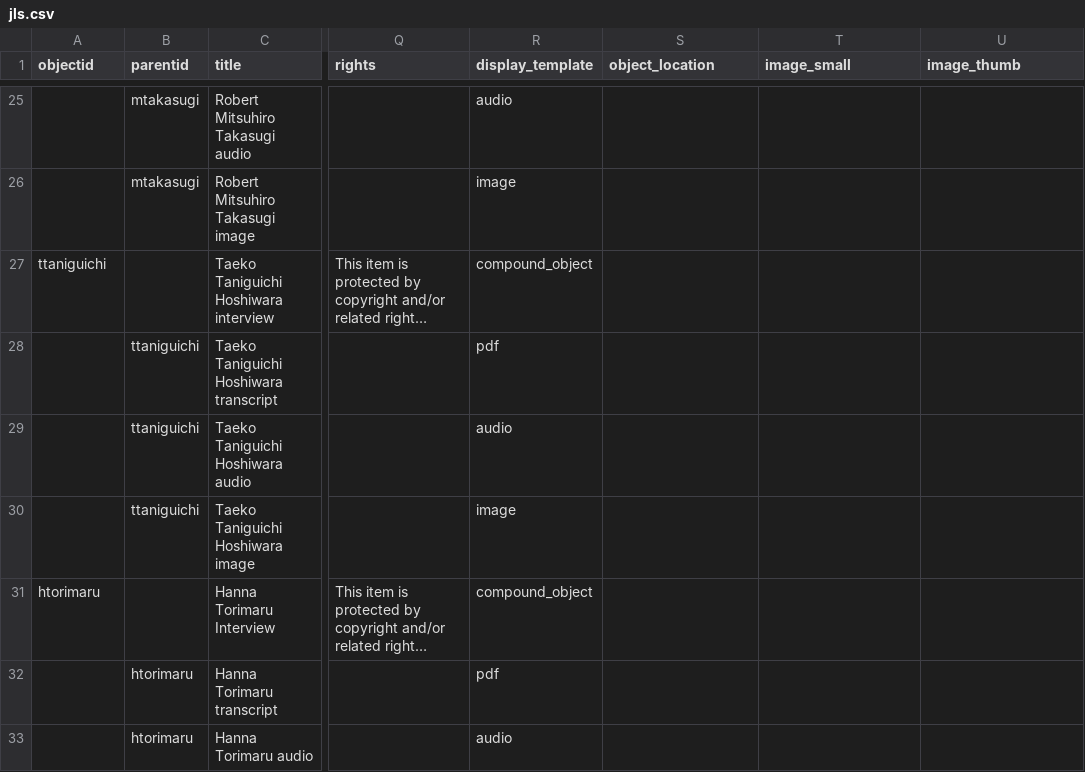
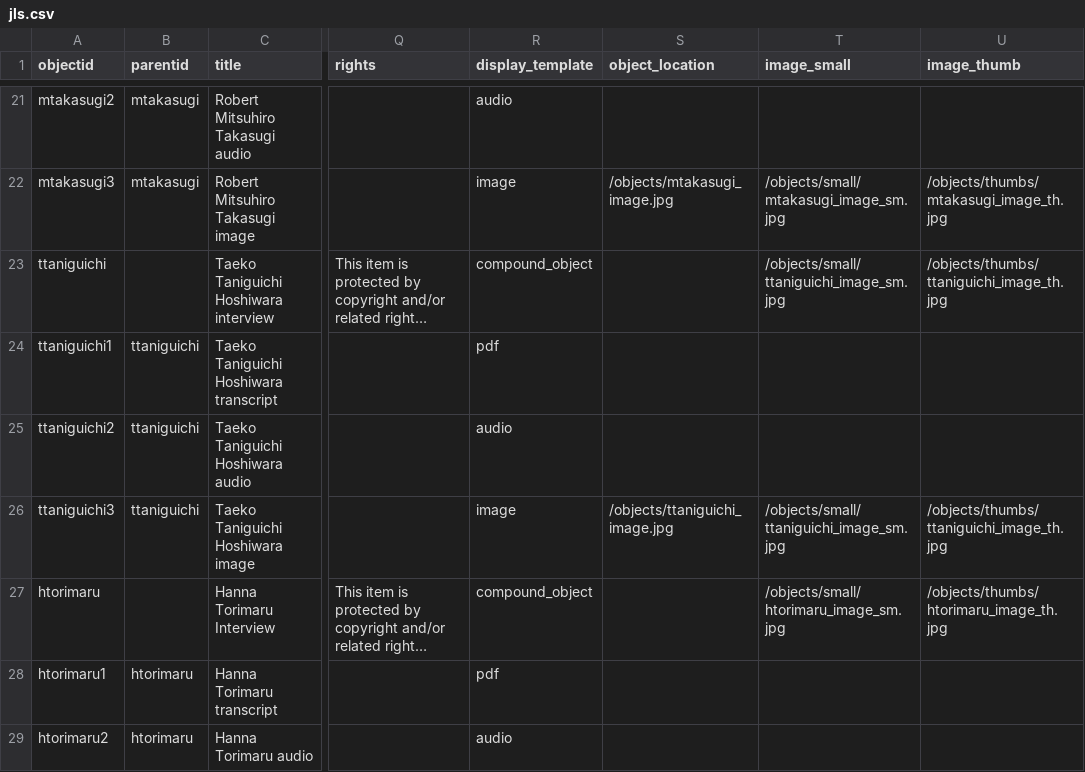
Before and after one commit to UWTacomaLibrary/TJLS, a CSV file: _data/jls.csv, drawn as a sheet; only a part is shown, gaps mark what is left out; long unchanged cells end in …; addresses are those after the commit; the diff covers the shown part only; the diff names each change by its address in the sheet, - before the commit and + after, or states it on an @@ line.

Commit message:
updated metadata

```diff
--- a/_data/jls.csv
+++ b/_data/jls.csv
-A21 (objectid): (empty)
+A21 (objectid): mtakasugi2
-A22 (objectid): (empty)
+A22 (objectid): mtakasugi3
-S22 (object_location): (empty)
+S22 (object_location): /objects/mtakasugi_image.jpg
-T22 (image_small): (empty)
+T22 (image_small): /objects/small/mtakasugi_image_sm.jpg
-U22 (image_thumb): (empty)
+U22 (image_thumb): /objects/thumbs/mtakasugi_image_th.jpg
-T23 (image_small): (empty)
+T23 (image_small): /objects/small/ttaniguichi_image_sm.jpg
-U23 (image_thumb): (empty)
+U23 (image_thumb): /objects/thumbs/ttaniguichi_image_th.jpg
-A24 (objectid): (empty)
+A24 (objectid): ttaniguichi1
-A25 (objectid): (empty)
+A25 (objectid): ttaniguichi2
-A26 (objectid): (empty)
+A26 (objectid): ttaniguichi3
-S26 (object_location): (empty)
+S26 (object_location): /objects/ttaniguichi_image.jpg
-T26 (image_small): (empty)
+T26 (image_small): /objects/small/ttaniguichi_image_sm.jpg
-U26 (image_thumb): (empty)
+U26 (image_thumb): /objects/thumbs/ttaniguichi_image_th.jpg
-T27 (image_small): (empty)
+T27 (image_small): /objects/small/htorimaru_image_sm.jpg
-U27 (image_thumb): (empty)
+U27 (image_thumb): /objects/thumbs/htorimaru_image_th.jpg
-A28 (objectid): (empty)
+A28 (objectid): htorimaru1
-A29 (objectid): (empty)
+A29 (objectid): htorimaru2
```
Also changed, not shown: 3 added rows, 7 removed rows and 46 edited cells elsewhere in this file.
